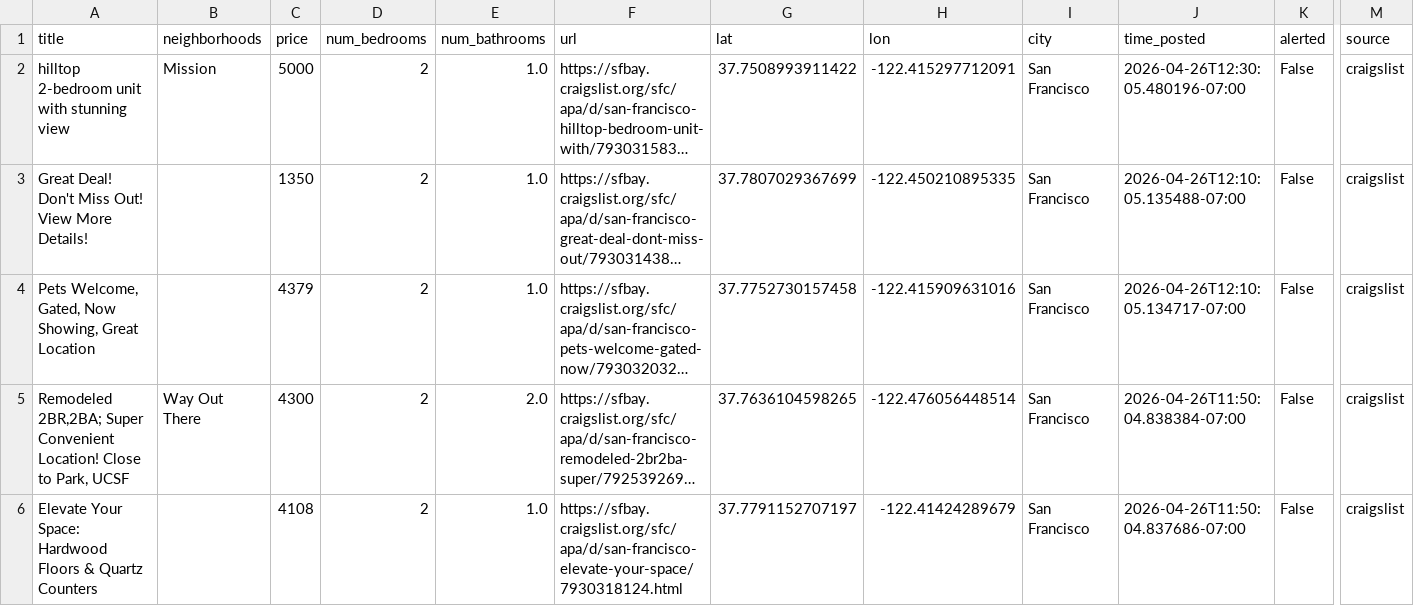
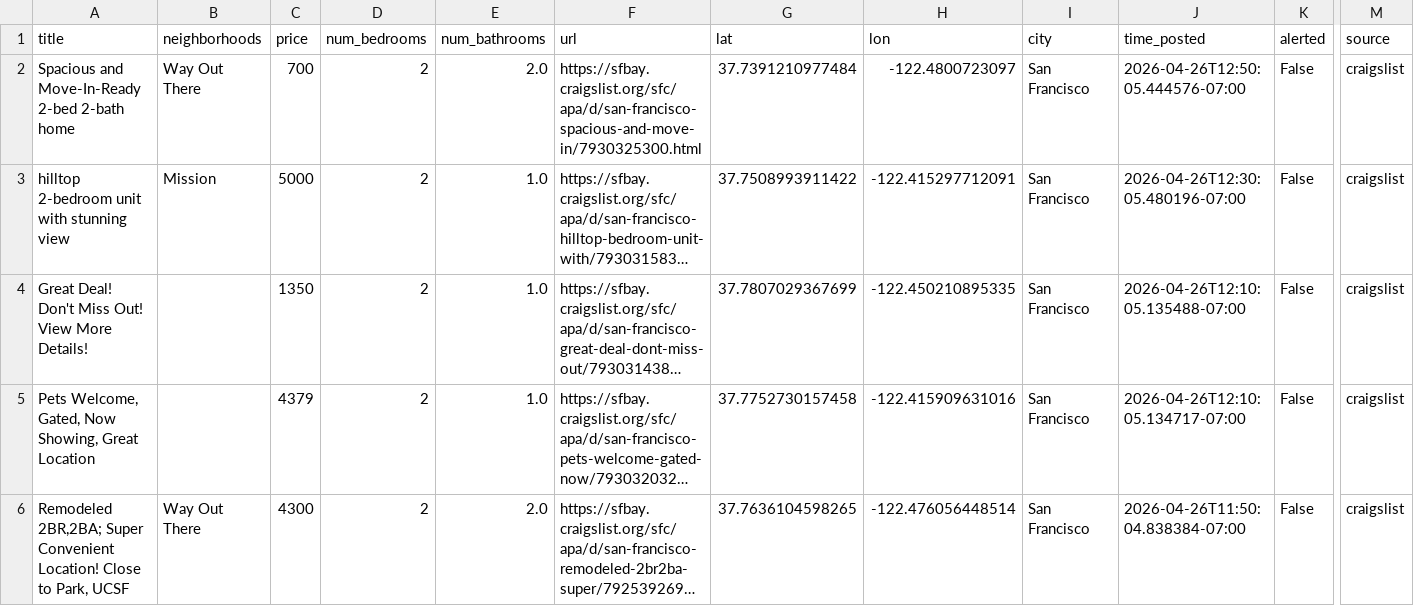
Before and after one commit to dHbdHbdHb/craigslist_alert, a CSV file: craigslist_data/listings_active.csv, drawn as a sheet; only a part is shown, gaps mark what is left out; the shorter side is filled out with more unchanged rows; long unchanged cells end in …; rows hold the shown columns only; the diff names each change by its address in the sheet, - before the commit and + after, or states it on an @@ line.

Commit message:
Auto-update listings: 2026-04-26 12:52:06

```diff
--- a/craigslist_data/listings_active.csv
+++ b/craigslist_data/listings_active.csv
+row 2: Spacious and Move-In-Ready 2-bed 2-bath home | Way Out There | 700 | 2 | 2.0 | https://sfbay.craigslist.org/sfc/apa/d/san-francisco-spacious-and-move-in/7930325300.html | 37.7391210977484 | -122.4800723097 | San Francisco | 2026-04-26T12:50:05.444576-07:00 | False | craigslist
```
Also changed, not shown: 1 other file.
